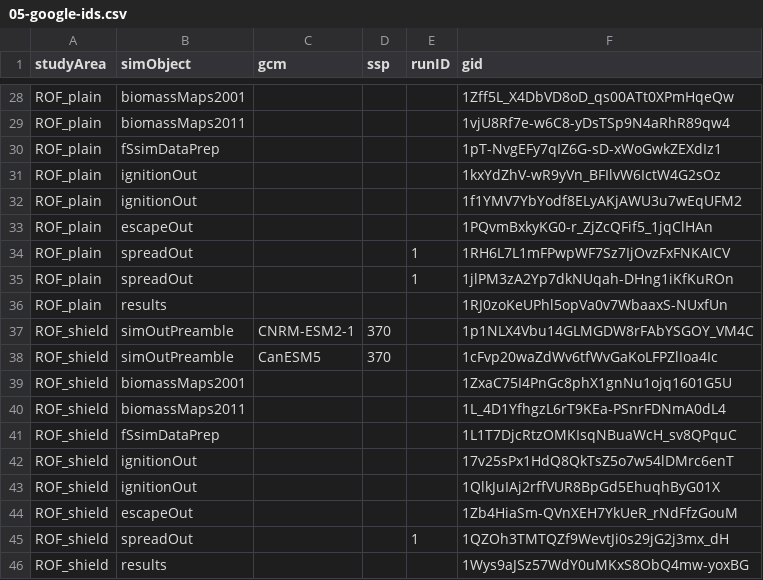
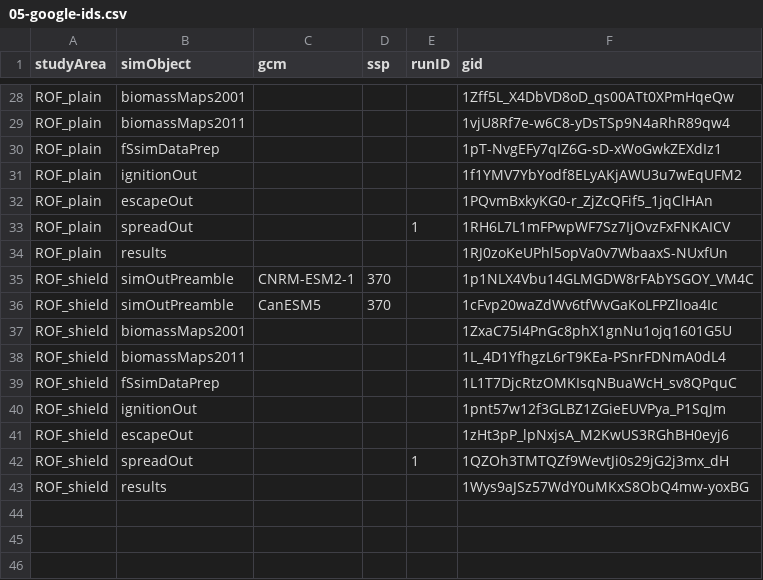
Before and after one commit to FOR-CAST/Ontario_AOU_ROF, a CSV file: 05-google-ids.csv, drawn as a sheet; only a part is shown, gaps mark what is left out.

Commit message:
update gids + ignition fit png uploads

```diff
--- a/05-google-ids.csv
+++ b/05-google-ids.csv
@@ -30,3 +30,2 @@ ROF_plain,biomassMaps2011,"",,,1vjU8Rf7e-w6C8-yDsTSp9N4aRhR89qw4
 ROF_plain,fSsimDataPrep,"",,,1pT-NvgEFy7qIZ6G-sD-xWoGwkZEXdIz1
-ROF_plain,ignitionOut,,,,1kxYdZhV-wR9yVn_BFIlvW6IctW4G2sOz
 ROF_plain,ignitionOut,"",,,1f1YMV7YbYodf8ELyAKjAWU3u7wEqUFM2
@@ -34,3 +33,2 @@ ROF_plain,escapeOut,"",,,1PQvmBxkyKG0-r_ZjZcQFif5_1jqClHAn
 ROF_plain,spreadOut,"",,1,1RH6L7L1mFPwpWF7Sz7IjOvzFxFNKAICV
-ROF_plain,spreadOut,"",,1,1jlPM3zA2Yp7dkNUqah-DHng1iKfKuROn
 ROF_plain,results,"",,,1RJ0zoKeUPhl5opVa0v7WbaaxS-NUxfUn
@@ -41,5 +39,4 @@ ROF_shield,biomassMaps2011,"",,,1L_4D1YfhgzL6rT9KEa-PSnrFDNmA0dL4
 ROF_shield,fSsimDataPrep,"",,,1L1T7DjcRtzOMKIsqNBuaWcH_sv8QPquC
-ROF_shield,ignitionOut,"",,,17v25sPx1HdQ8QkTsZ5o7w54lDMrc6enT
-ROF_shield,ignitionOut,"",,,1QlkJuIAj2rffVUR8BpGd5EhuqhByG01X
-ROF_shield,escapeOut,"",,,1Zb4HiaSm-QVnXEH7YkUeR_rNdFfzGouM
+ROF_shield,ignitionOut,"",,,1pnt57w12f3GLBZ1ZGieEUVPya_P1SqJm
+ROF_shield,escapeOut,"",,,1zHt3pP_lpNxjsA_M2KwUS3RGhBH0eyj6
 ROF_shield,spreadOut,"",,1,1QZOh3TMTQZf9WevtJi0s29jG2j3mx_dH
```
Also changed, not shown: 1 other file.
